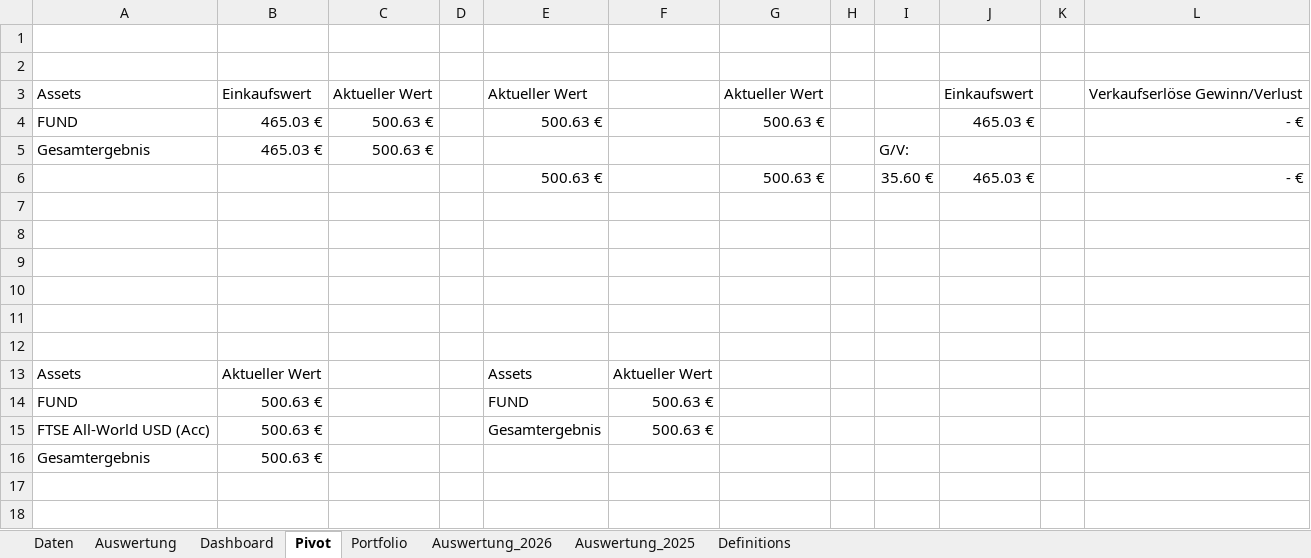
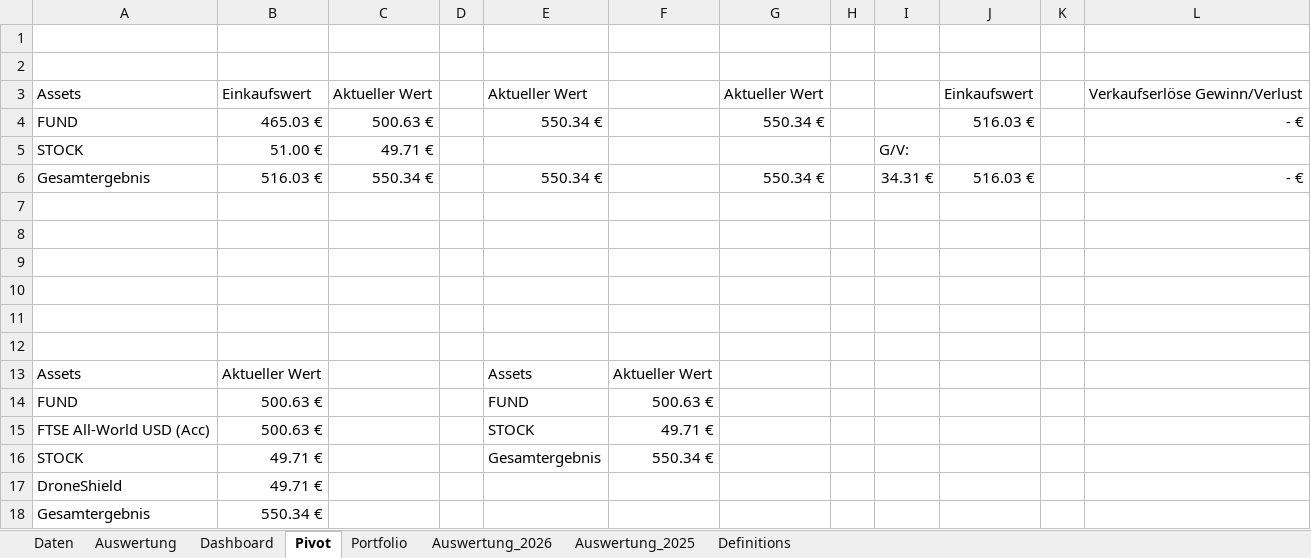
Before and after one commit to Romeofta/Portfolio_Excel, an Excel workbook: Auswertung/Portfolio_Profi_Analyse_B - Kheri.xlsx, sheet Pivot, drawn as a sheet; values as stored, in another font and other column widths than the file's, no borders; removed rows and columns are numbered as before the commit, all else as after; the diff names each change by its address in the sheet, - before the commit and + after, or states it on an @@ line.

```diff
--- a/Auswertung/Portfolio_Profi_Analyse_B - Kheri.xlsx (sheet Pivot)
+++ b/Auswertung/Portfolio_Profi_Analyse_B - Kheri.xlsx (sheet Pivot)
-E4: 500.63 €
+E4: 550.34 €
-G4: 500.63 €
+G4: 550.34 €
-J4: 465.03 €
+J4: 516.03 €
-row 5: Gesamtergebnis | 465.03 € | 500.63 € |  |  |  |  |  | G/V:
-row 6:  |  |  |  | 500.63 € |  | 500.63 € |  | 35.60 € | 465.03 € |  | - €
+row 5: STOCK | 51.00 € | 49.71 € |  |  |  |  |  | G/V:
+row 6: Gesamtergebnis | 516.03 € | 550.34 € |  | 550.34 € |  | 550.34 € |  | 34.31 € | 516.03 € |  | - €
-E15: Gesamtergebnis
+E15: STOCK
-F15: 500.63 €
+F15: 49.71 €
+row 16: STOCK | 49.71 € |  |  | Gesamtergebnis | 550.34 €
+row 17: DroneShield | 49.71 €
-B18: 500.63 €
+B18: 550.34 €
```
Also changed, not shown: sheet Dashboard, sheet Daten, sheet Auswertung, sheet Portfolio, formulas that keep their value, charts or pictures, Auswertung/Portfolio_Profi_Analyse_B.xlsx.
